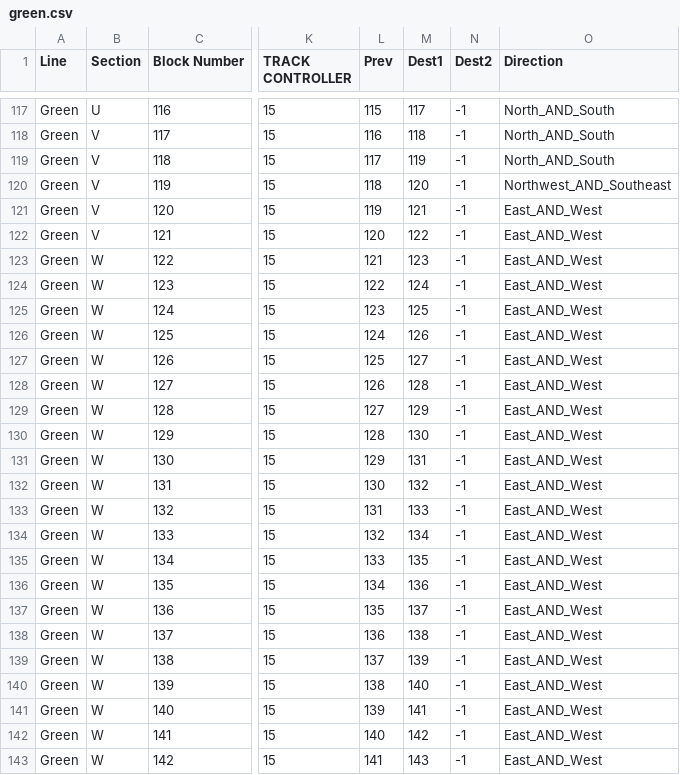
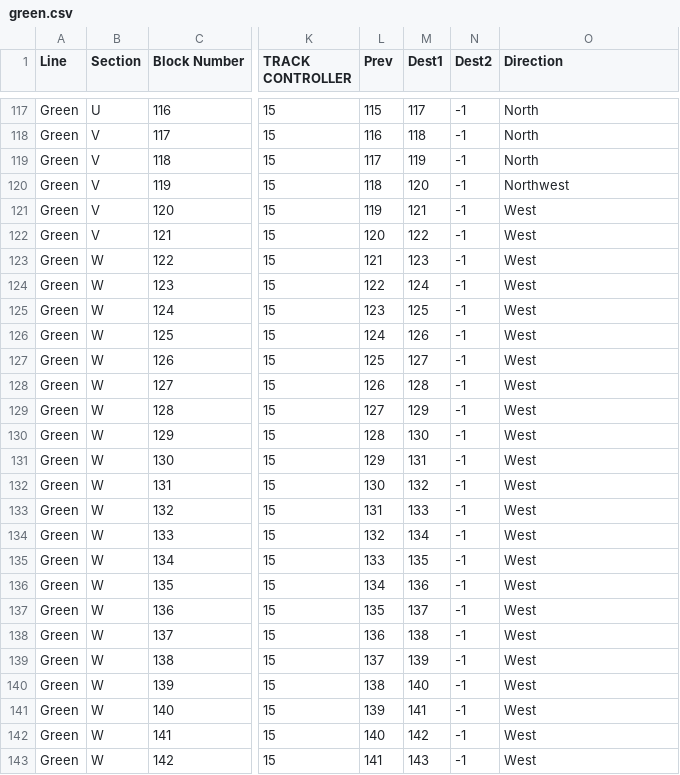
Before and after one commit to mikeneiderhauser/Terminal-Velocity, a CSV file: Terminal-Velocity/Testing/green.csv, drawn as a sheet; only a part is shown, gaps mark what is left out; the diff covers the shown part only; the diff names each change by its address in the sheet, - before the commit and + after, or states it on an @@ line.

```diff
--- a/Terminal-Velocity/Testing/green.csv
+++ b/Terminal-Velocity/Testing/green.csv
-O117:O119 (Direction): North_AND_South
+O117:O119 (Direction): North
-O120 (Direction): Northwest_AND_Southeast
+O120 (Direction): Northwest
-O121:O143 (Direction): East_AND_West
+O121:O143 (Direction): West
```
Also changed, not shown: 81 edited cells elsewhere in this file, 1 other file.
